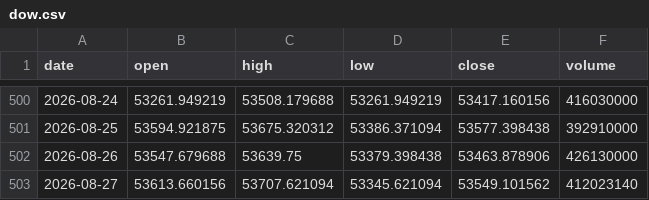
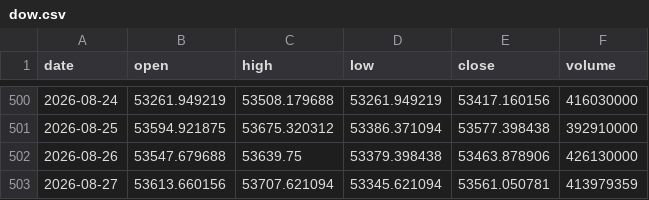
Before and after one commit to Isaac-Lee/market-indicator-tracker, a CSV file: data/dow.csv, drawn as a sheet; only a part is shown, gaps mark what is left out.

```diff
--- a/data/dow.csv
+++ b/data/dow.csv
@@ -502,2 +502,2 @@ date,open,high,low,close,volume
 2026-08-26,53547.679688,53639.75,53379.398438,53463.878906,426130000
-2026-08-27,53613.660156,53707.621094,53345.621094,53549.101562,412023140
+2026-08-27,53613.660156,53707.621094,53345.621094,53561.050781,413979359
```
Also changed, not shown: data/btc.csv, data/dxy.csv, 8 other files.
